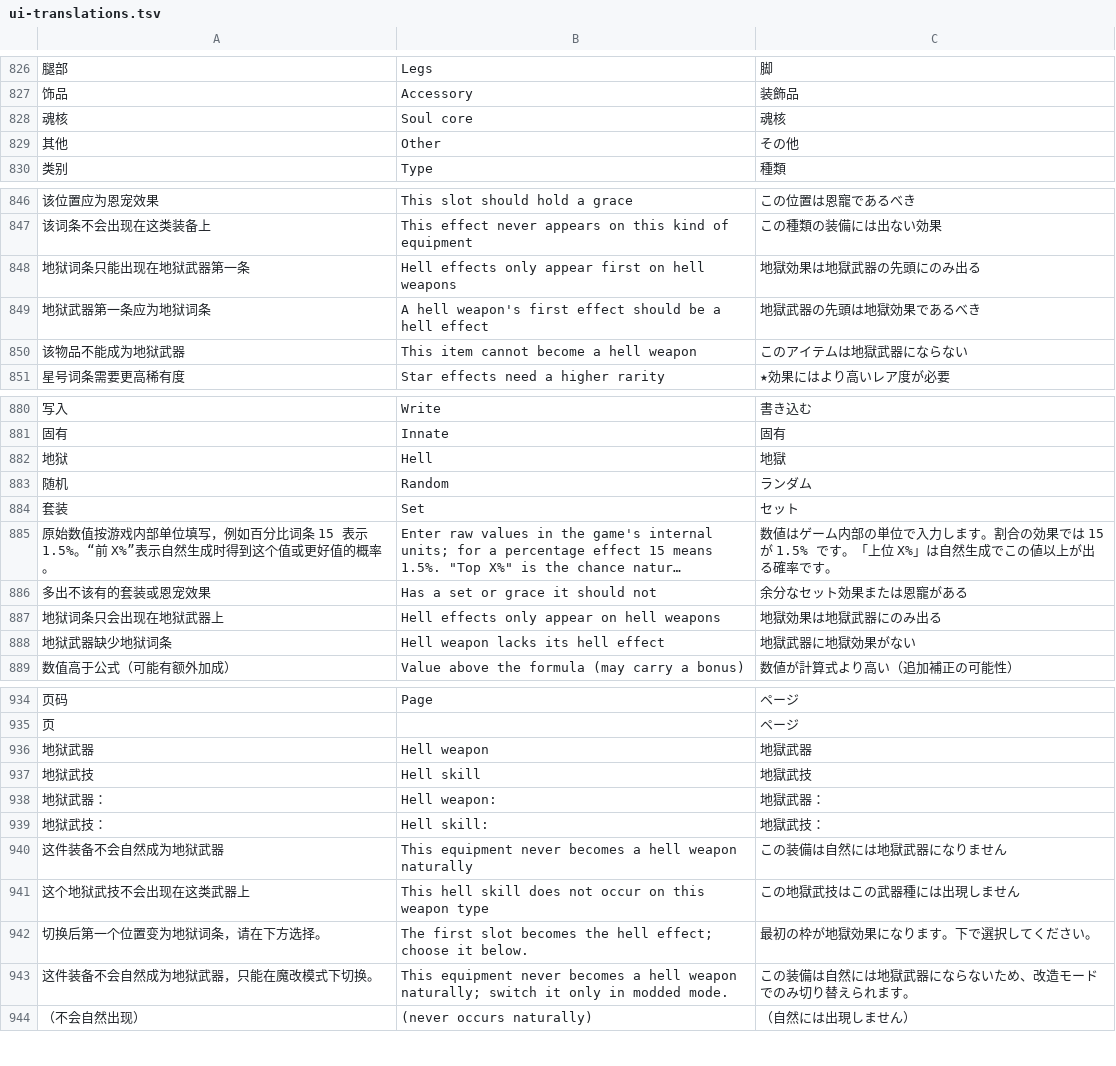
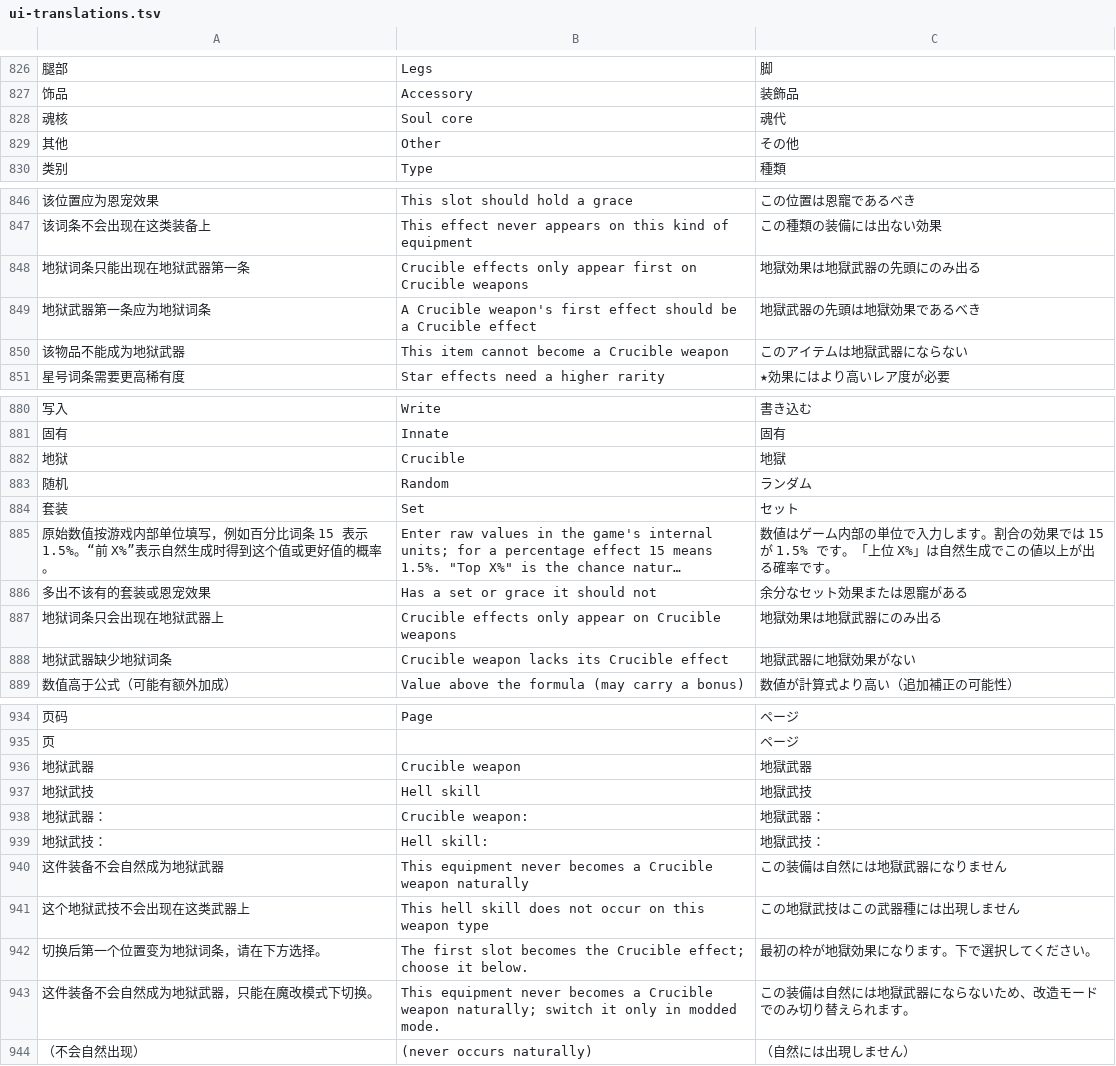
Before and after one commit to Master-Bayesian/Nioh3-Scroll-Generator, a TSV file: apps/workshop/ui-translations.tsv, drawn as a sheet; only a part is shown, gaps mark what is left out; long unchanged cells end in …; the diff covers the shown part only; the diff names each change by its address in the sheet, - before the commit and + after, or states it on an @@ line.

```diff
--- a/apps/workshop/ui-translations.tsv
+++ b/apps/workshop/ui-translations.tsv
-C828: 魂核
+C828: 魂代
-B848: Hell effects only appear first on hell weapons
+B848: Crucible effects only appear first on Crucible weapons
-B849: A hell weapon's first effect should be a hell effect
+B849: A Crucible weapon's first effect should be a Crucible effect
-B850: This item cannot become a hell weapon
+B850: This item cannot become a Crucible weapon
-B882: Hell
+B882: Crucible
-B887: Hell effects only appear on hell weapons
+B887: Crucible effects only appear on Crucible weapons
-B888: Hell weapon lacks its hell effect
+B888: Crucible weapon lacks its Crucible effect
-B936: Hell weapon
+B936: Crucible weapon
-B938: Hell weapon:
+B938: Crucible weapon:
-B940: …becomes a hell weapon naturally
+B940: …becomes a Crucible weapon naturally
-B942: …becomes the hell effect; choose…
+B942: …becomes the Crucible effect; choose…
-B943: …becomes a hell weapon naturally;…
+B943: …becomes a Crucible weapon naturally;…
```
Also changed, not shown: 5 edited cells elsewhere in this file, 3 other files.
